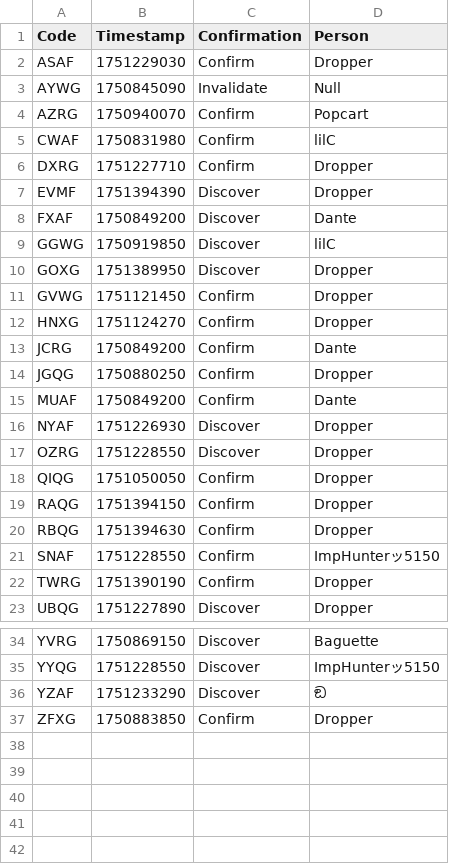
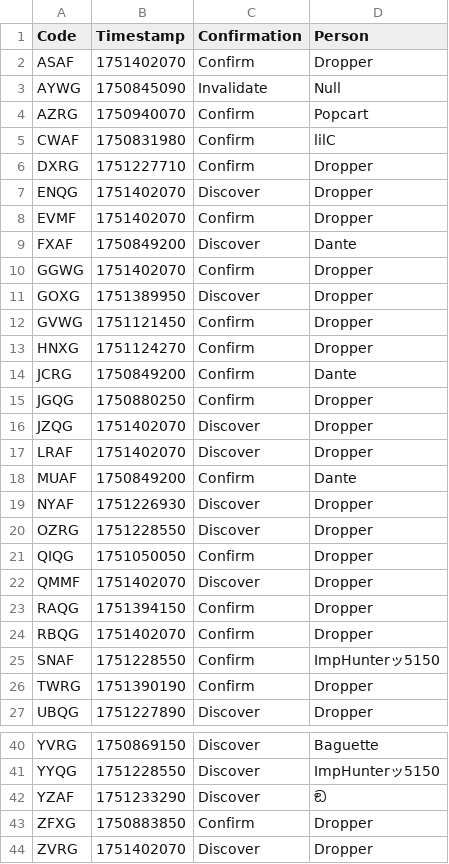
Before and after one commit to Sparxist/GlitchedLobbiesAU, a CSV file: current.csv, drawn as a sheet; only a part is shown, gaps mark what is left out; the diff covers the shown part only.

Commit message:
BIG UPDATE

```diff
--- a/current.csv
+++ b/current.csv
@@ -1,3 +1,3 @@
 Code,Timestamp,Confirmation,Person
-ASAF,1751229030,Confirm,Dropper
+ASAF,1751402070,Confirm,Dropper
 AYWG,1750845090,Invalidate,Null
@@ -6,5 +6,6 @@ CWAF,1750831980,Confirm,lilC
 DXRG,1751227710,Confirm,Dropper
-EVMF,1751394390,Discover,Dropper
+ENQG,1751402070,Discover,Dropper
+EVMF,1751402070,Confirm,Dropper
 FXAF,1750849200,Discover,Dante
-GGWG,1750919850,Discover,lilC
+GGWG,1751402070,Confirm,Dropper
 GOXG,1751389950,Discover,Dropper
@@ -14,2 +15,4 @@ JCRG,1750849200,Confirm,Dante
 JGQG,1750880250,Confirm,Dropper
+JZQG,1751402070,Discover,Dropper
+LRAF,1751402070,Discover,Dropper
 MUAF,1750849200,Confirm,Dante
@@ -18,4 +21,5 @@ OZRG,1751228550,Discover,Dropper
 QIQG,1751050050,Confirm,Dropper
+QMMF,1751402070,Discover,Dropper
 RAQG,1751394150,Confirm,Dropper
-RBQG,1751394630,Confirm,Dropper
+RBQG,1751402070,Confirm,Dropper
 SNAF,1751228550,Confirm,ImpHunterッ5150
@@ -37 +43,2 @@ YZAF,1751233290,Discover,ඞ
 ZFXG,1750883850,Confirm,Dropper
+ZVRG,1751402070,Discover,Dropper
```
Also changed, not shown: 2 added rows and 2 edited cells elsewhere in this file.
